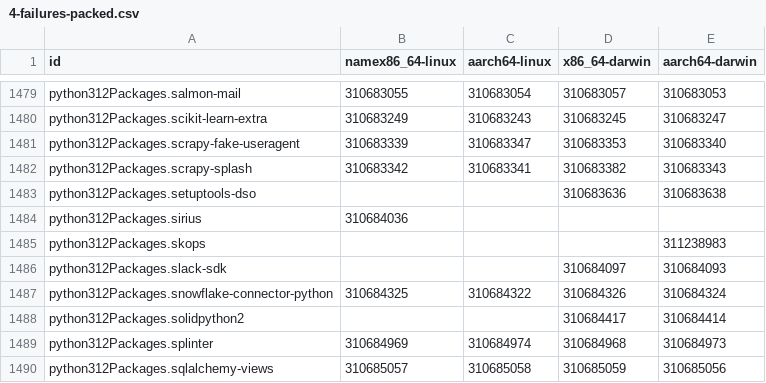
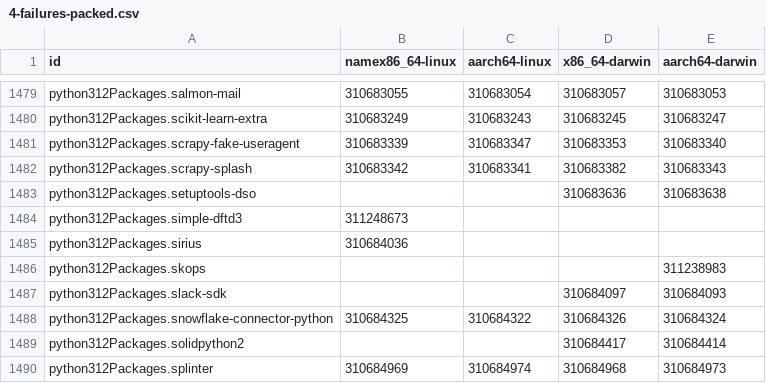
Before and after one commit to Sigmanificient/nixpkgs-failure-notify, a CSV file: results/4-failures-packed.csv, drawn as a sheet; only a part is shown, gaps mark what is left out; the shorter side is filled out with more unchanged rows; the diff covers the shown part only.

```diff
--- a/results/4-failures-packed.csv
+++ b/results/4-failures-packed.csv
@@ -1483,2 +1483,3 @@ python312Packages.scrapy-splash,310683342,310683341,310683382,310683343
 python312Packages.setuptools-dso,,,310683636,310683638
+python312Packages.simple-dftd3,311248673,,,
 python312Packages.sirius,310684036,,,
```
Also changed, not shown: 5 added rows, 4 removed rows and 13 edited cells elsewhere in this file, results/2-failures.csv, results/3-failures-aarch64-darwin.csv, 4 other files.
